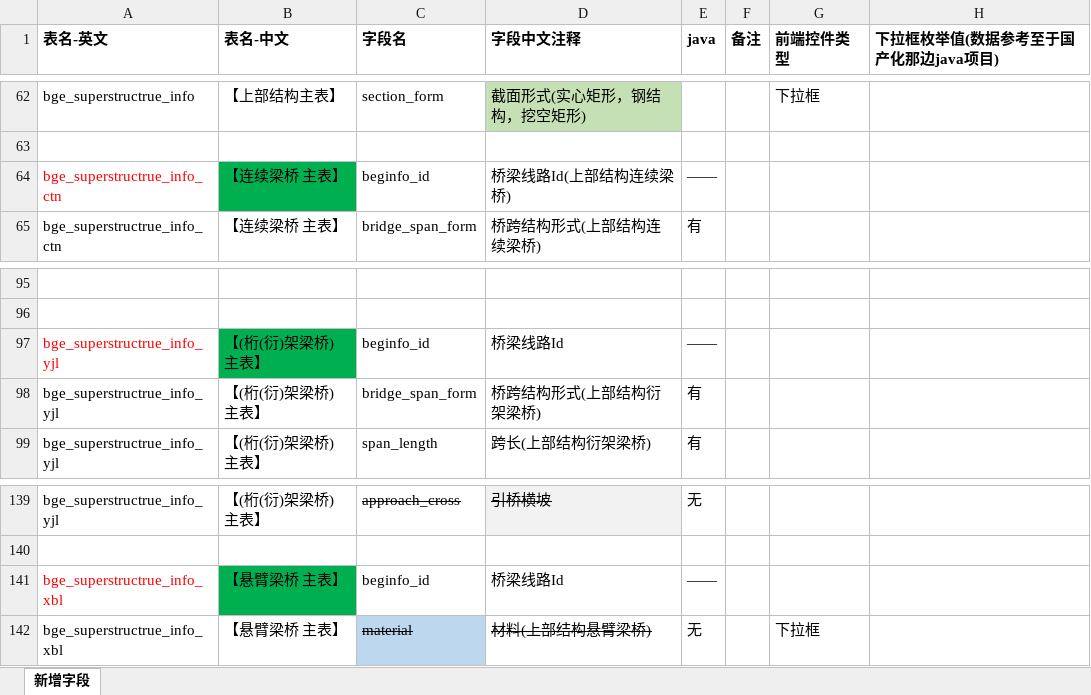
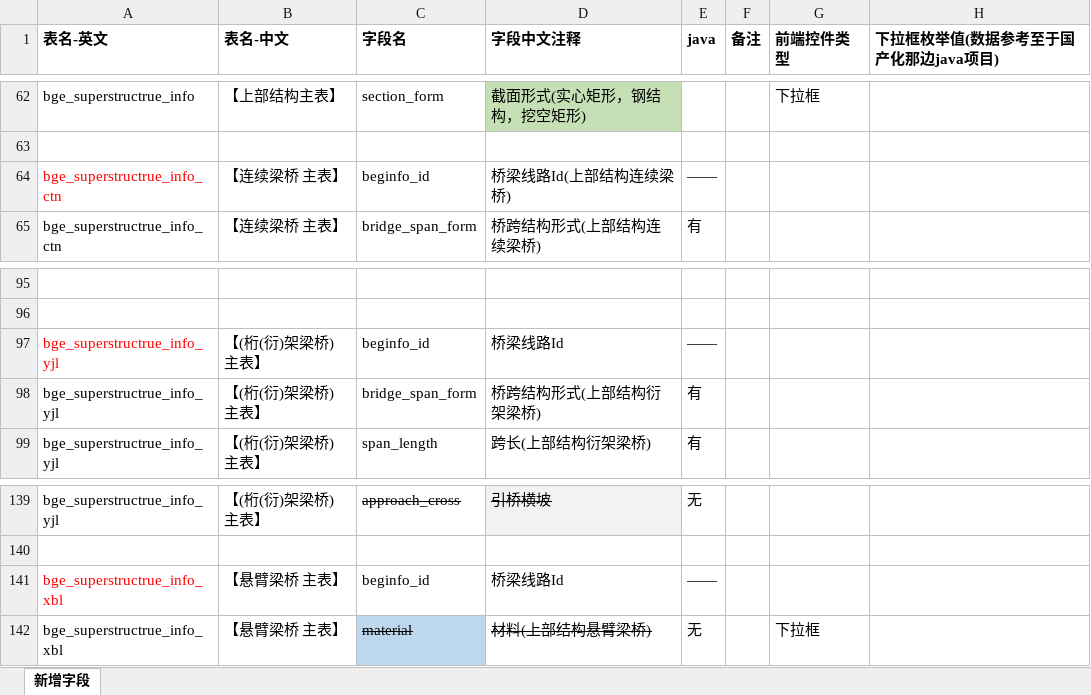
Before and after one commit to HillCat/hillcat.github.io, an Excel workbook: work/V1.2_新增字段_修订中和Java对比 - Copy.xlsx, sheet 新增字段, drawn as a sheet; only a part is shown, gaps mark what is left out; values as stored, in another font and other column widths than the file's, no borders; the diff names each change by its address in the sheet, - before the commit and + after, or states it on an @@ line.

```diff
--- a/work/V1.2_新增字段_修订中和Java对比 - Copy.xlsx (sheet 新增字段)
+++ b/work/V1.2_新增字段_修订中和Java对比 - Copy.xlsx (sheet 新增字段)
-B64 fill: #00B050
+B64 fill: none
-B97 fill: #00B050
+B97 fill: none
-B141 fill: #00B050
+B141 fill: none
```
Also changed, not shown: 2 other files.
